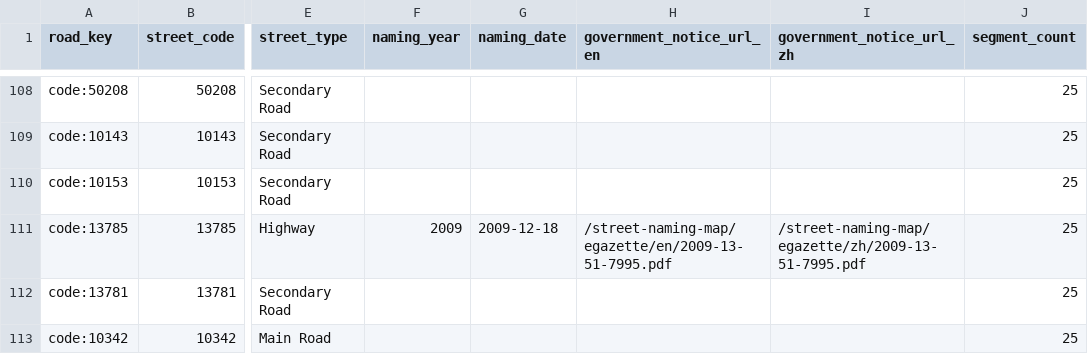
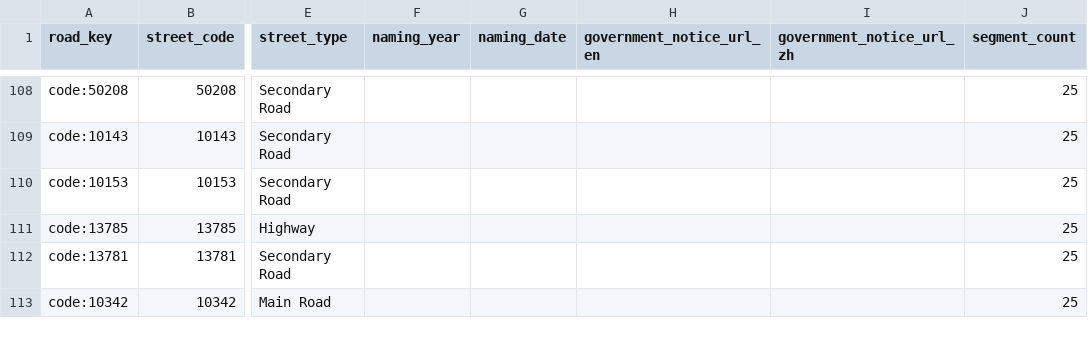
Before and after one commit to cswbrian/street-naming-map, a CSV file: public/data/master/pending-naming-years.csv, drawn as a sheet; only a part is shown, gaps mark what is left out; the diff covers the shown part only; the diff names each change by its address in the sheet, - before the commit and + after, or states it on an @@ line.

```diff
--- a/public/data/master/pending-naming-years.csv
+++ b/public/data/master/pending-naming-years.csv
-F111 (naming_year): 2009
+F111 (naming_year): (empty)
-G111 (naming_date): 2009-12-18
+G111 (naming_date): (empty)
-H111 (government_notice_url_en): /street-naming-map/egazette/en/2009-13-51-7995.pdf
+H111 (government_notice_url_en): (empty)
-I111 (government_notice_url_zh): /street-naming-map/egazette/zh/2009-13-51-7995.pdf
+I111 (government_notice_url_zh): (empty)
```
Also changed, not shown: 32 edited cells elsewhere in this file, 13 other files.
